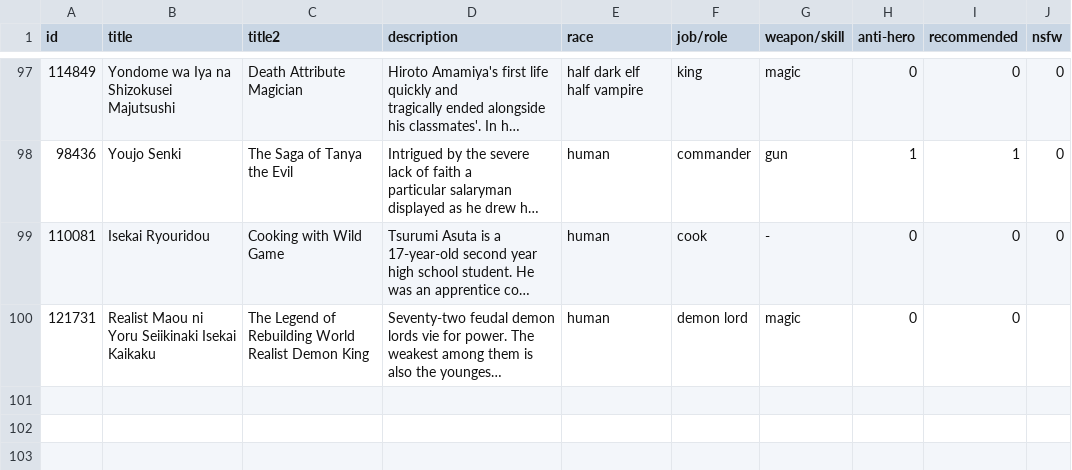
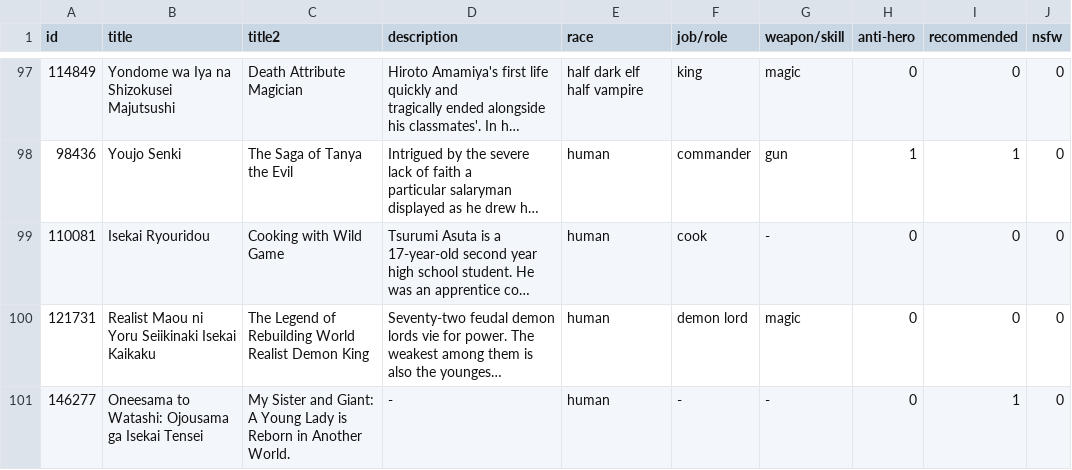
Before and after one commit to rl404/rl404.github.io, a CSV file: isekai-manga-recommendation/isekai.csv, drawn as a sheet; only a part is shown, gaps mark what is left out; long unchanged cells end in …; the diff names each change by its address in the sheet, - before the commit and + after, or states it on an @@ line.

Commit message:
update: add My Sister and Giant

```diff
--- a/isekai-manga-recommendation/isekai.csv
+++ b/isekai-manga-recommendation/isekai.csv
-J100 (nsfw): (empty)
+J100 (nsfw): 0
+row 101: 146277 | Oneesama to Watashi: Ojousama ga Isekai Tensei | My Sister and Giant: A Young Lady is Reborn in Another World. | - | human | - | - | 0 | 1 | 0
```
Also changed, not shown: 2 other files.
